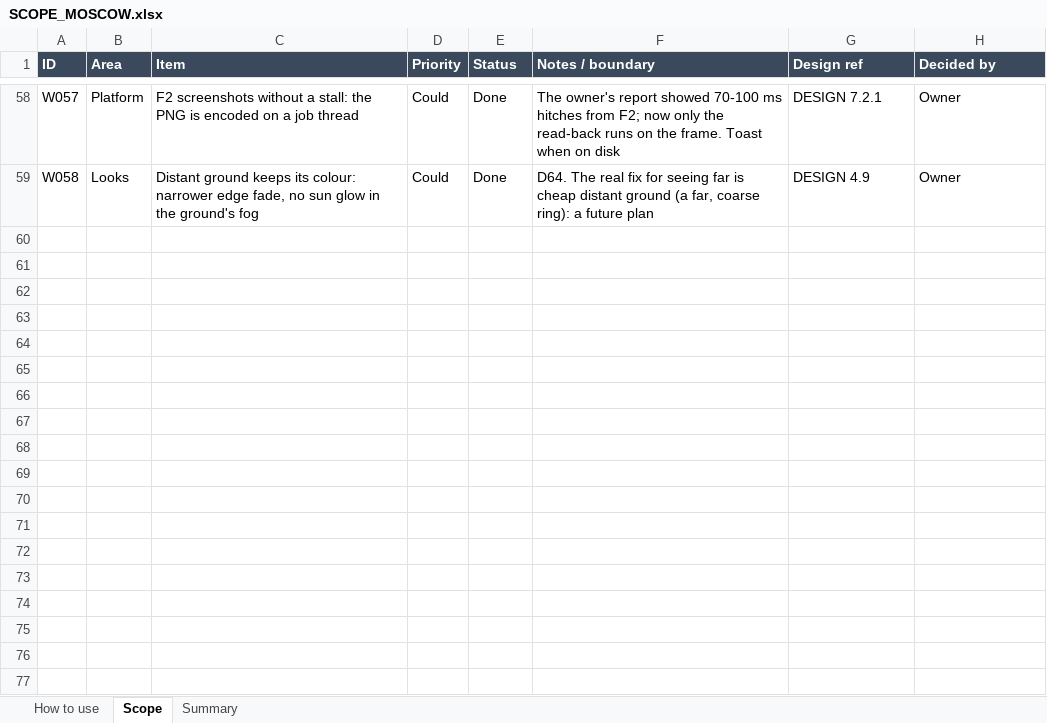
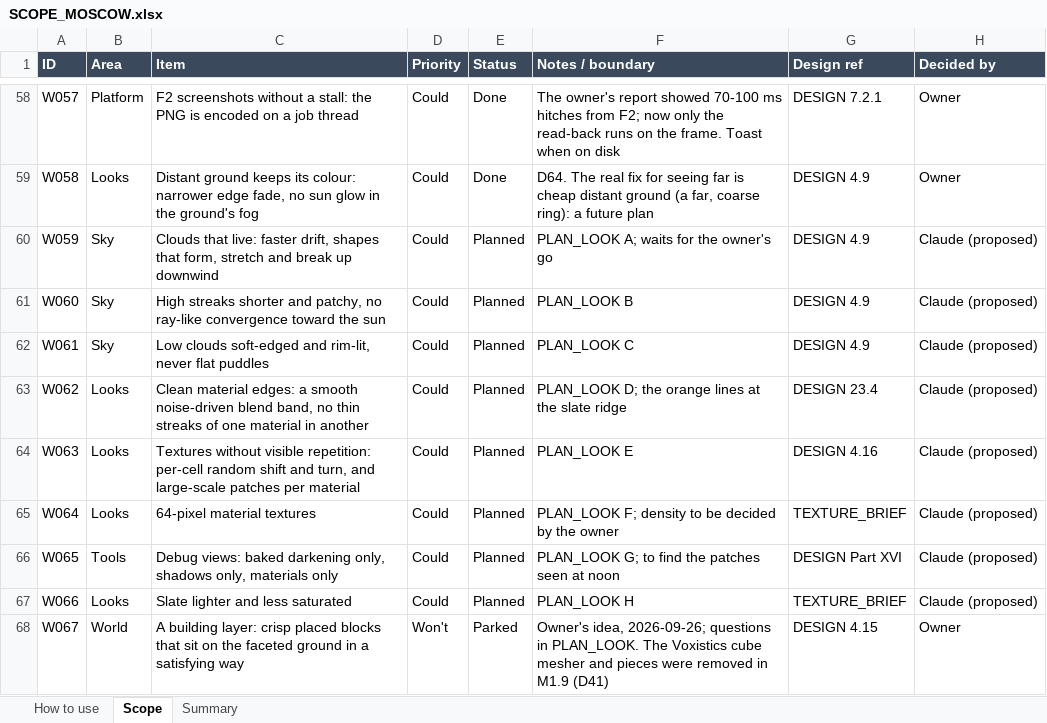
Before and after one commit to rcavarix-collab/anewgame, an Excel workbook: docs/SCOPE_MOSCOW.xlsx, sheet Scope, drawn as a sheet; only a part is shown, gaps mark what is left out; values as stored, in another font and other column widths than the file's, no borders; conditional formats not drawn; the diff names each change by its address in the sheet, - before the commit and + after, or states it on an @@ line.

```diff
--- a/docs/SCOPE_MOSCOW.xlsx (sheet Scope)
+++ b/docs/SCOPE_MOSCOW.xlsx (sheet Scope)
+row 60: W059 | Sky | Clouds that live: faster drift, shapes that form, stretch and break up downwind | Could | Planned | PLAN_LOOK A; waits for the owner's go | DESIGN 4.9 | Claude (proposed)
+row 61: W060 | Sky | High streaks shorter and patchy, no ray-like convergence toward the sun | Could | Planned | PLAN_LOOK B | DESIGN 4.9 | Claude (proposed)
+row 62: W061 | Sky | Low clouds soft-edged and rim-lit, never flat puddles | Could | Planned | PLAN_LOOK C | DESIGN 4.9 | Claude (proposed)
+row 63: W062 | Looks | Clean material edges: a smooth noise-driven blend band, no thin streaks of one material in another | Could | Planned | PLAN_LOOK D; the orange lines at the slate ridge | DESIGN 23.4 | Claude (proposed)
+row 64: W063 | Looks | Textures without visible repetition: per-cell random shift and turn, and large-scale patches per material | Could | Planned | PLAN_LOOK E | DESIGN 4.16 | Claude (proposed)
+row 65: W064 | Looks | 64-pixel material textures | Could | Planned | PLAN_LOOK F; density to be decided by the owner | TEXTURE_BRIEF | Claude (proposed)
+row 66: W065 | Tools | Debug views: baked darkening only, shadows only, materials only | Could | Planned | PLAN_LOOK G; to find the patches seen at noon | DESIGN Part XVI | Claude (proposed)
+row 67: W066 | Looks | Slate lighter and less saturated | Could | Planned | PLAN_LOOK H | TEXTURE_BRIEF | Claude (proposed)
+row 68: W067 | World | A building layer: crisp placed blocks that sit on the faceted ground in a satisfying way | Won't | Parked | Owner's idea, 2026-09-26; questions in PLAN_LOOK. The Voxistics cube mesher and pieces were removed in M1.9 (D41) | DESIGN 4.15 | Owner
```
Also changed, not shown: 2 other files.
